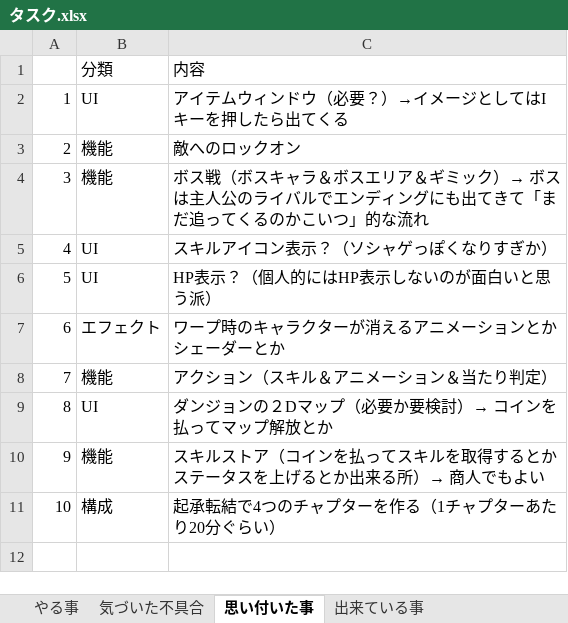
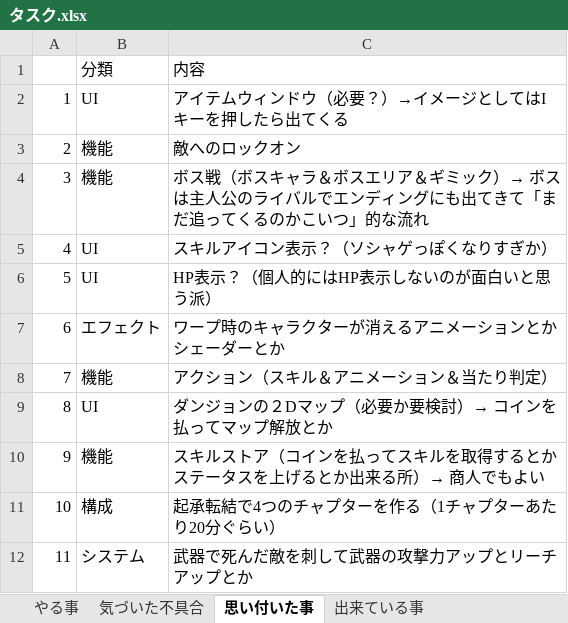
Before and after one commit to Wonchul-Jung88/Indie_Game_Challenge, an Excel workbook: Indie Game Challenge/Assets/Document/タスク.xlsx, sheet 思い付いた事, drawn as a sheet; values as stored, in another font and other column widths than the file's, no borders; the diff names each change by its address in the sheet, - before the commit and + after, or states it on an @@ line.

```diff
--- a/Indie Game Challenge/Assets/Document/タスク.xlsx (sheet 思い付いた事)
+++ b/Indie Game Challenge/Assets/Document/タスク.xlsx (sheet 思い付いた事)
+row 12: 11 | システム | 武器で死んだ敵を刺して武器の攻撃力アップとリーチアップとか
```
Also changed, not shown: 10 other files.
